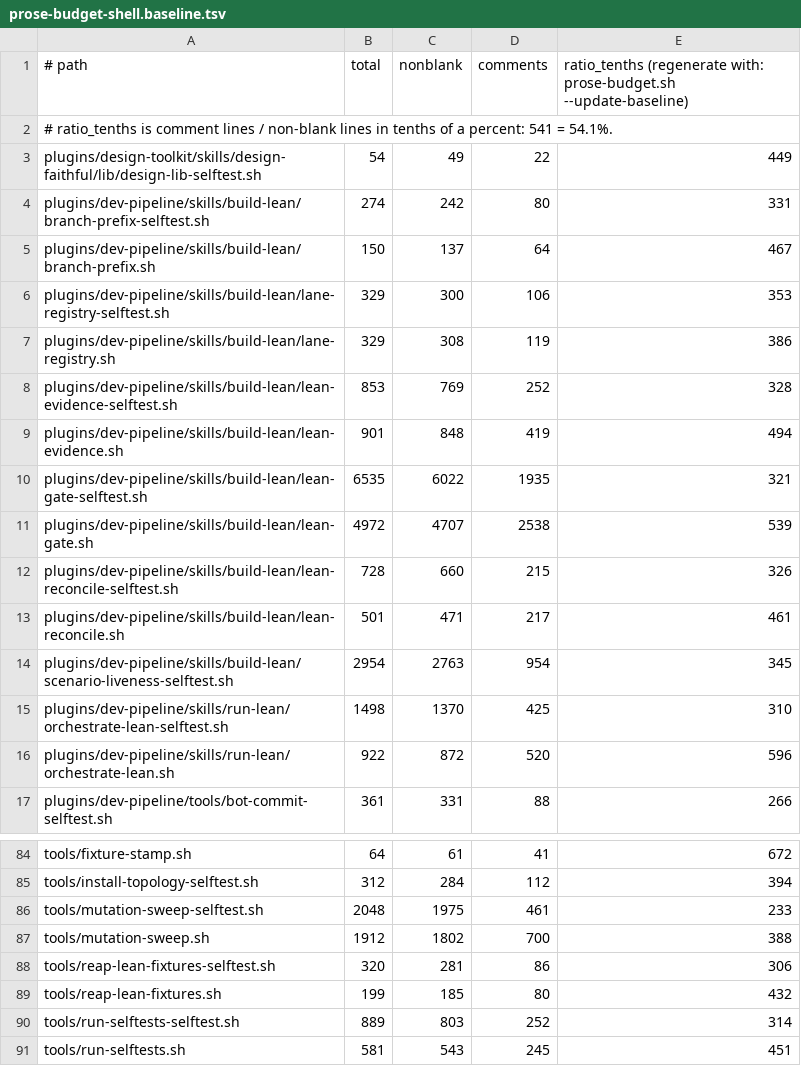
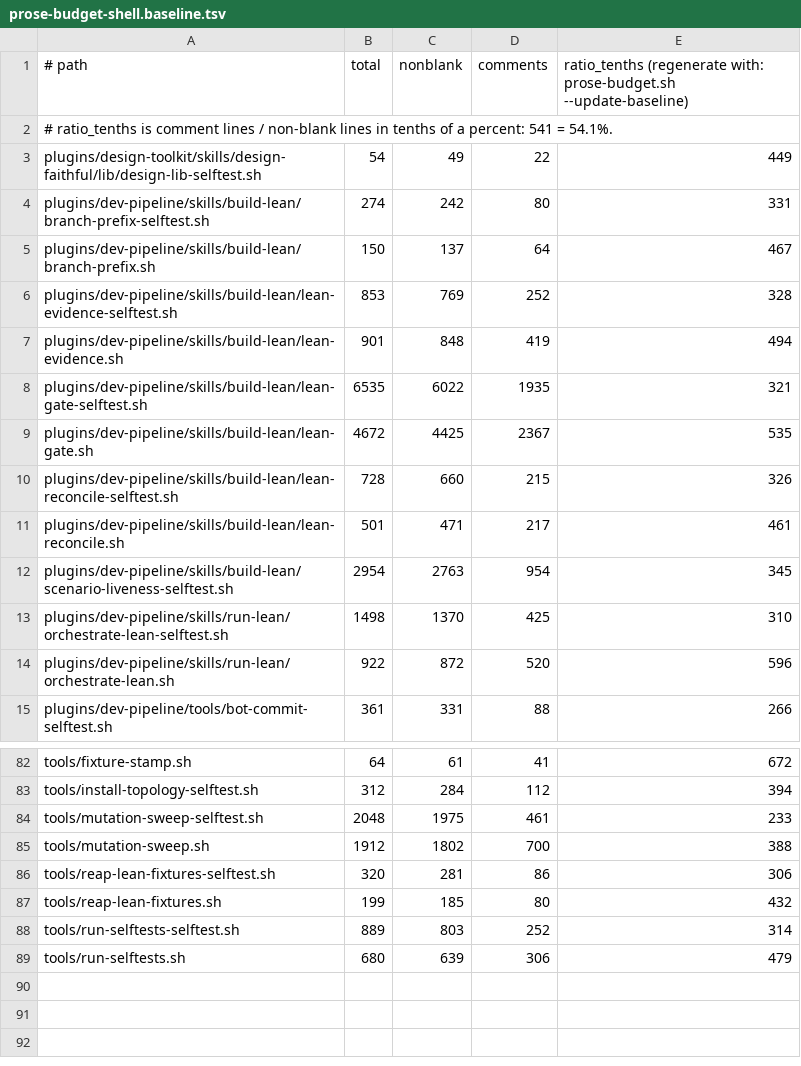
Before and after one commit to manoldonev/second-shift, a TSV file: .claude/prose-budget-shell.baseline.tsv, drawn as a sheet; only a part is shown, gaps mark what is left out.

```diff
--- a/.claude/prose-budget-shell.baseline.tsv
+++ b/.claude/prose-budget-shell.baseline.tsv
@@ -5,4 +5,2 @@ plugins/dev-pipeline/skills/build-lean/branch-prefix-selftest.sh	274	242	80	331
 plugins/dev-pipeline/skills/build-lean/branch-prefix.sh	150	137	64	467
-plugins/dev-pipeline/skills/build-lean/lane-registry-selftest.sh	329	300	106	353
-plugins/dev-pipeline/skills/build-lean/lane-registry.sh	329	308	119	386
 plugins/dev-pipeline/skills/build-lean/lean-evidence-selftest.sh	853	769	252	328
@@ -10,3 +8,3 @@ plugins/dev-pipeline/skills/build-lean/lean-evidence.sh	901	848	419	494
 plugins/dev-pipeline/skills/build-lean/lean-gate-selftest.sh	6535	6022	1935	321
-plugins/dev-pipeline/skills/build-lean/lean-gate.sh	4972	4707	2538	539
+plugins/dev-pipeline/skills/build-lean/lean-gate.sh	4672	4425	2367	535
 plugins/dev-pipeline/skills/build-lean/lean-reconcile-selftest.sh	728	660	215	326
@@ -90,2 +88,2 @@ tools/reap-lean-fixtures.sh	199	185	80	432
 tools/run-selftests-selftest.sh	889	803	252	314
-tools/run-selftests.sh	581	543	245	451
+tools/run-selftests.sh	680	639	306	479
```
Also changed, not shown: tools/mutation-catalog.tsv, 16 other files.
